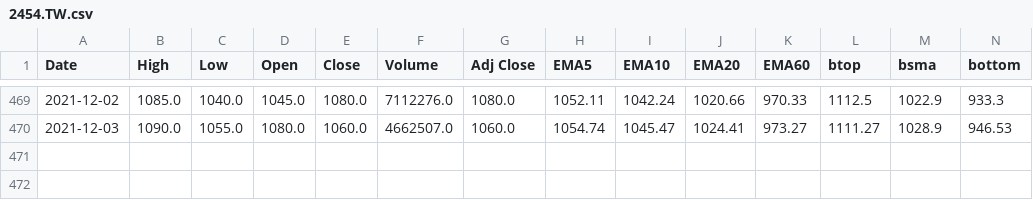
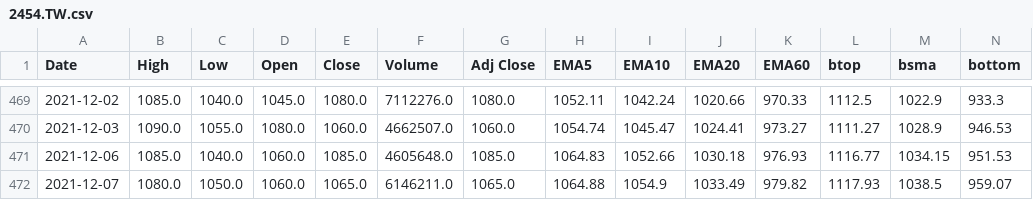
Before and after one commit to spyspy/chartjs-stock, a CSV file: 2454.TW.csv, drawn as a sheet; only a part is shown, gaps mark what is left out; rows hold the shown columns only; the diff names each change by its address in the sheet, - before the commit and + after, or states it on an @@ line.

```diff
--- a/2454.TW.csv
+++ b/2454.TW.csv
+row 471: 2021-12-06 | 1085.0 | 1040.0 | 1060.0 | 1085.0 | 4605648.0 | 1085.0 | 1064.83 | 1052.66 | 1030.18 | 976.93 | 1116.77 | 1034.15 | 951.53
+row 472: 2021-12-07 | 1080.0 | 1050.0 | 1060.0 | 1065.0 | 6146211.0 | 1065.0 | 1064.88 | 1054.9 | 1033.49 | 979.82 | 1117.93 | 1038.5 | 959.07
```
Also changed, not shown: 2330.TW.csv, 2351.TW.csv, 5 other files.
